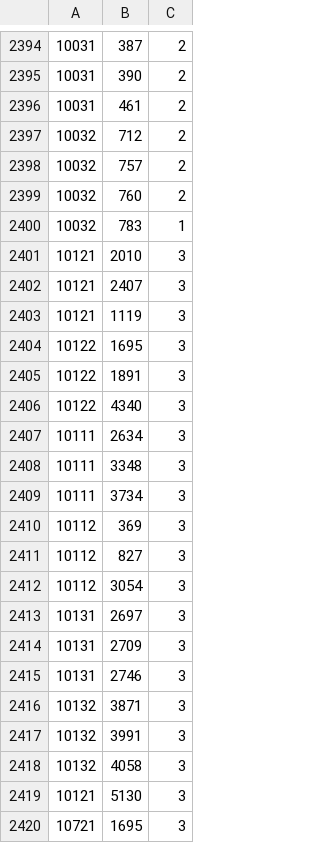
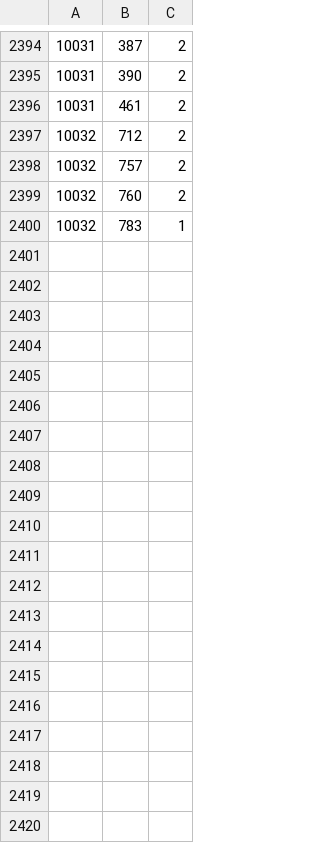
Before and after one commit to maggiofrancesco/PugliaeventiRecommender, a CSV file: engine/data/ratings_train.csv, drawn as a sheet; only a part is shown, gaps mark what is left out; the diff covers the shown part only; the diff names each change by its address in the sheet, - before the commit and + after, or states it on an @@ line.

```diff
--- a/engine/data/ratings_train.csv
+++ b/engine/data/ratings_train.csv
-row 2401: 10121 | 2010 | 3
-row 2402: 10121 | 2407 | 3
-row 2403: 10121 | 1119 | 3
-row 2404: 10122 | 1695 | 3
-row 2405: 10122 | 1891 | 3
-row 2406: 10122 | 4340 | 3
-row 2407: 10111 | 2634 | 3
-row 2408: 10111 | 3348 | 3
-row 2409: 10111 | 3734 | 3
-row 2410: 10112 | 369 | 3
-row 2411: 10112 | 827 | 3
-row 2412: 10112 | 3054 | 3
-row 2413: 10131 | 2697 | 3
-row 2414: 10131 | 2709 | 3
-row 2415: 10131 | 2746 | 3
-row 2416: 10132 | 3871 | 3
-row 2417: 10132 | 3991 | 3
-row 2418: 10132 | 4058 | 3
-row 2419: 10121 | 5130 | 3
-row 2420: 10721 | 1695 | 3
```
Also changed, not shown: 17 removed rows elsewhere in this file, engine/data/users.csv.
